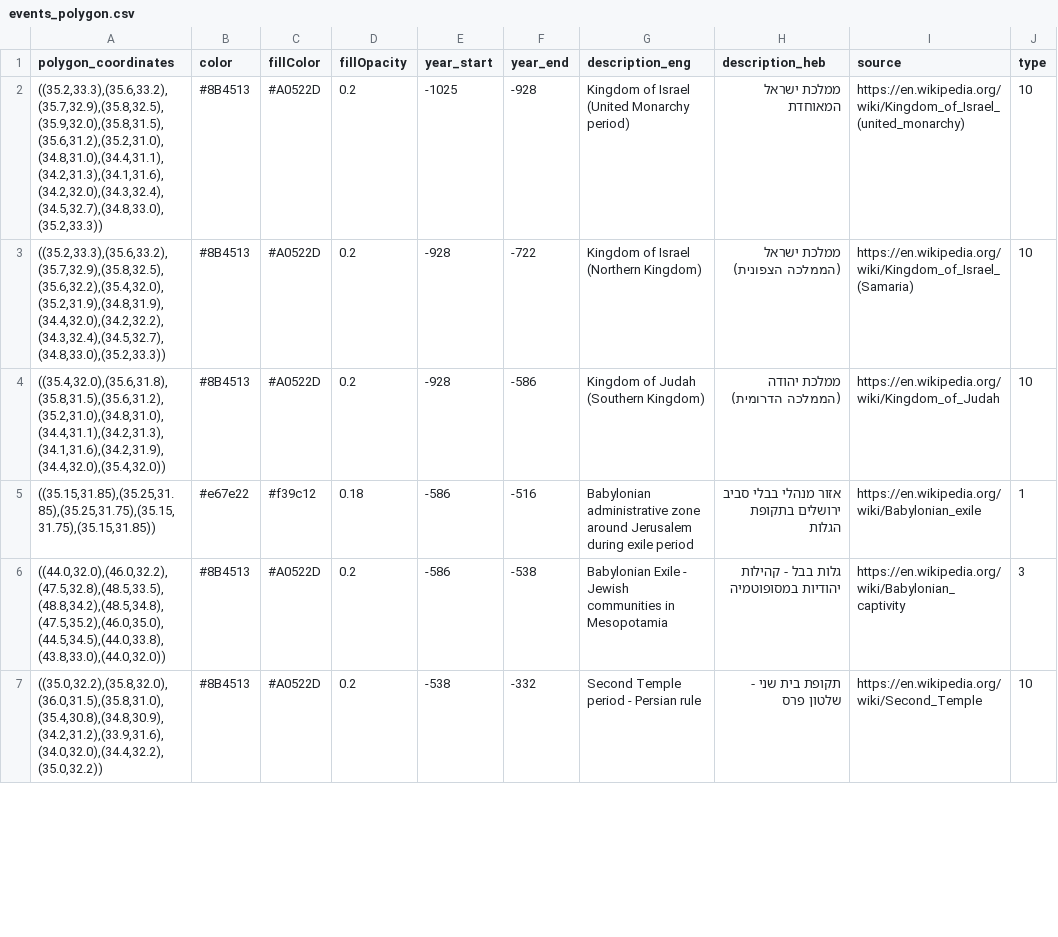
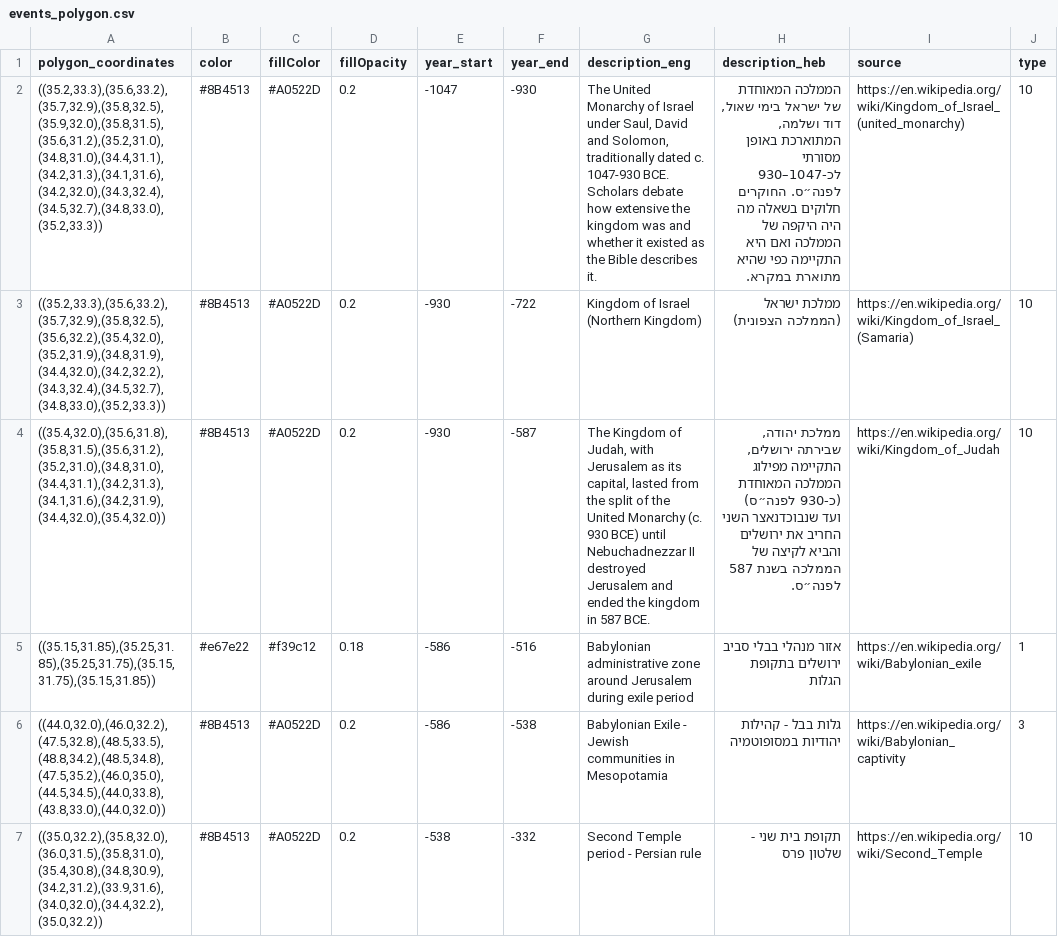
Before and after one commit to softwine-ltd/kehillot-through-time, a CSV file: events_polygon.csv, drawn as a sheet; only a part is shown; the diff covers the shown part only; the diff names each change by its address in the sheet, - before the commit and + after, or states it on an @@ line.

```diff
--- a/events_polygon.csv
+++ b/events_polygon.csv
-E2 (year_start): -1025
+E2 (year_start): -1047
-F2 (year_end): -928
+F2 (year_end): -930
-G2 (description_eng): Kingdom of Israel (United Monarchy period)
+G2 (description_eng): The United Monarchy of Israel under Saul, David and Solomon, traditionally dated c. 1047-930 BCE. Scholars debate how extensive the kingdom was and whether it existed as the Bible describes it.
-H2 (description_heb): ממלכת ישראל המאוחדת
+H2 (description_heb): הממלכה המאוחדת של ישראל בימי שאול, דוד ושלמה, המתוארכת באופן מסורתי לכ-1047–930 לפנה״ס. החוקרים חלוקים בשאלה מה היה היקפה של הממלכה ואם היא התקיימה כפי שהיא מתוארת במקרא.
-E3:E4 (year_start): -928
+E3:E4 (year_start): -930
-F4 (year_end): -586
+F4 (year_end): -587
-G4 (description_eng): Kingdom of Judah (Southern Kingdom)
+G4 (description_eng): The Kingdom of Judah, with Jerusalem as its capital, lasted from the split of the United Monarchy (c. 930 BCE) until Nebuchadnezzar II destroyed Jerusalem and ended the kingdom in 587 BCE.
-H4 (description_heb): ממלכת יהודה (הממלכה הדרומית)
+H4 (description_heb): ממלכת יהודה, שבירתה ירושלים, התקיימה מפילוג הממלכה המאוחדת (כ-930 לפנה״ס) ועד שנבוכדנאצר השני החריב את ירושלים והביא לקיצה של הממלכה בשנת 587 לפנה״ס.
```
Also changed, not shown: 6 edited cells elsewhere in this file, events.csv.
